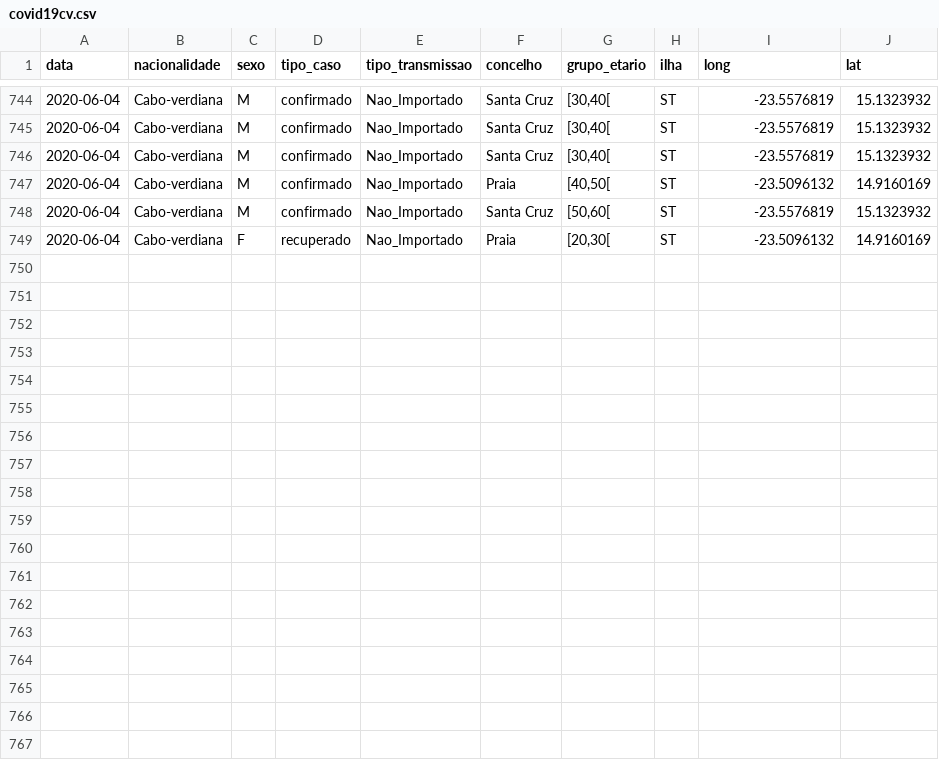
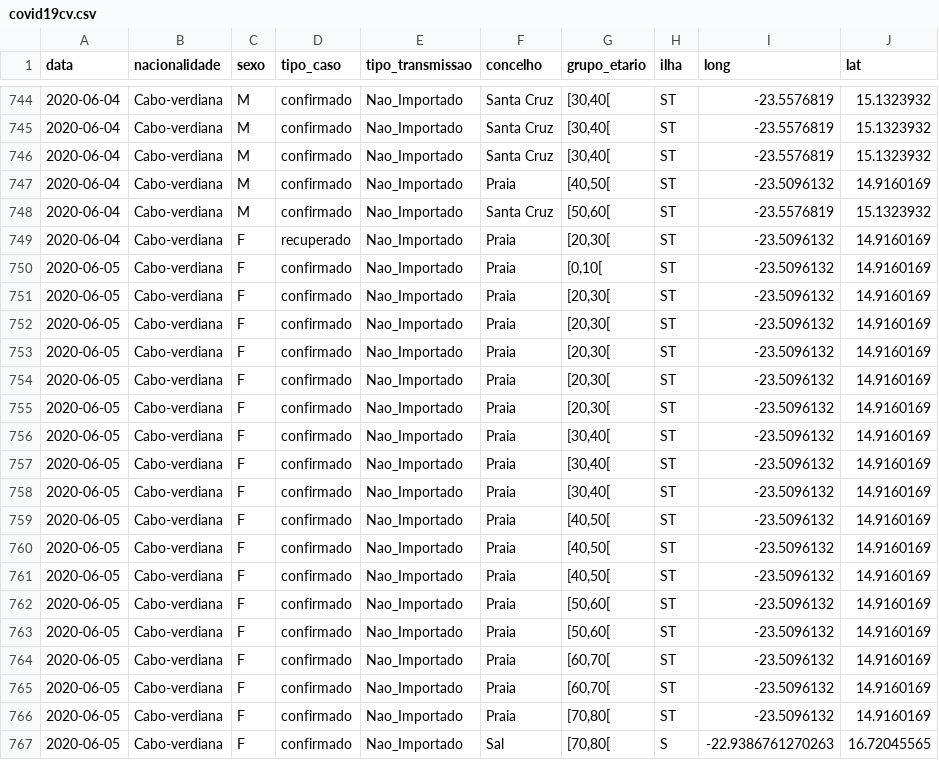
Before and after one commit to marovski/covid19cvdata, a CSV file: data-raw/csv/covid19cv.csv, drawn as a sheet; only a part is shown, gaps mark what is left out.

Commit message:
Update cv data

```diff
--- a/data-raw/csv/covid19cv.csv
+++ b/data-raw/csv/covid19cv.csv
@@ -749 +749,19 @@
 2020-06-04,"Cabo-verdiana","F","recuperado","Nao_Importado","Praia","[20,30[","ST",-23.5096132,14.9160169
+2020-06-05,"Cabo-verdiana","F","confirmado","Nao_Importado","Praia","[0,10[","ST",-23.5096132,14.9160169
+2020-06-05,"Cabo-verdiana","F","confirmado","Nao_Importado","Praia","[20,30[","ST",-23.5096132,14.9160169
+2020-06-05,"Cabo-verdiana","F","confirmado","Nao_Importado","Praia","[20,30[","ST",-23.5096132,14.9160169
+2020-06-05,"Cabo-verdiana","F","confirmado","Nao_Importado","Praia","[20,30[","ST",-23.5096132,14.9160169
+2020-06-05,"Cabo-verdiana","F","confirmado","Nao_Importado","Praia","[20,30[","ST",-23.5096132,14.9160169
+2020-06-05,"Cabo-verdiana","F","confirmado","Nao_Importado","Praia","[20,30[","ST",-23.5096132,14.9160169
+2020-06-05,"Cabo-verdiana","F","confirmado","Nao_Importado","Praia","[30,40[","ST",-23.5096132,14.9160169
+2020-06-05,"Cabo-verdiana","F","confirmado","Nao_Importado","Praia","[30,40[","ST",-23.5096132,14.9160169
+2020-06-05,"Cabo-verdiana","F","confirmado","Nao_Importado","Praia","[30,40[","ST",-23.5096132,14.9160169
+2020-06-05,"Cabo-verdiana","F","confirmado","Nao_Importado","Praia","[40,50[","ST",-23.5096132,14.9160169
+2020-06-05,"Cabo-verdiana","F","confirmado","Nao_Importado","Praia","[40,50[","ST",-23.5096132,14.9160169
+2020-06-05,"Cabo-verdiana","F","confirmado","Nao_Importado","Praia","[40,50[","ST",-23.5096132,14.9160169
+2020-06-05,"Cabo-verdiana","F","confirmado","Nao_Importado","Praia","[50,60[","ST",-23.5096132,14.9160169
+2020-06-05,"Cabo-verdiana","F","confirmado","Nao_Importado","Praia","[50,60[","ST",-23.5096132,14.9160169
+2020-06-05,"Cabo-verdiana","F","confirmado","Nao_Importado","Praia","[60,70[","ST",-23.5096132,14.9160169
+2020-06-05,"Cabo-verdiana","F","confirmado","Nao_Importado","Praia","[60,70[","ST",-23.5096132,14.9160169
+2020-06-05,"Cabo-verdiana","F","confirmado","Nao_Importado","Praia","[70,80[","ST",-23.5096132,14.9160169
+2020-06-05,"Cabo-verdiana","F","confirmado","Nao_Importado","Sal","[70,80[","S",-22.9386761270263,16.72045565
```
Also changed, not shown: 4 other files.
